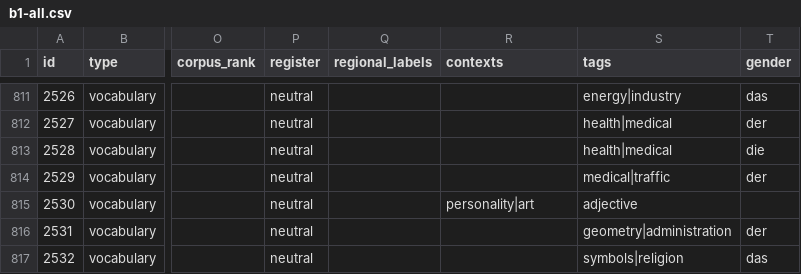
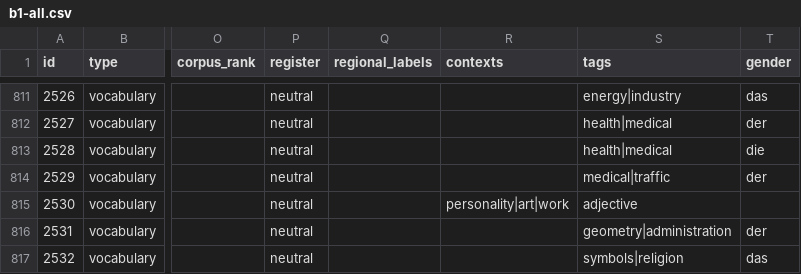
Before and after one commit to lifeIsShore/german-prepositions-trainer, a CSV file: data/b1-all.csv, drawn as a sheet; only a part is shown, gaps mark what is left out; the diff names each change by its address in the sheet, - before the commit and + after, or states it on an @@ line.

```diff
--- a/data/b1-all.csv
+++ b/data/b1-all.csv
-R815 (contexts): personality|art
+R815 (contexts): personality|art|work
```
Also changed, not shown: data/a2-all.csv, data/b2-all.csv.
